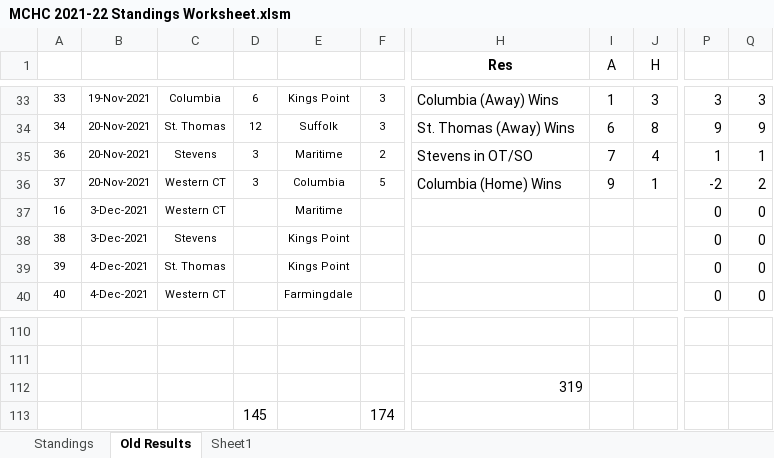
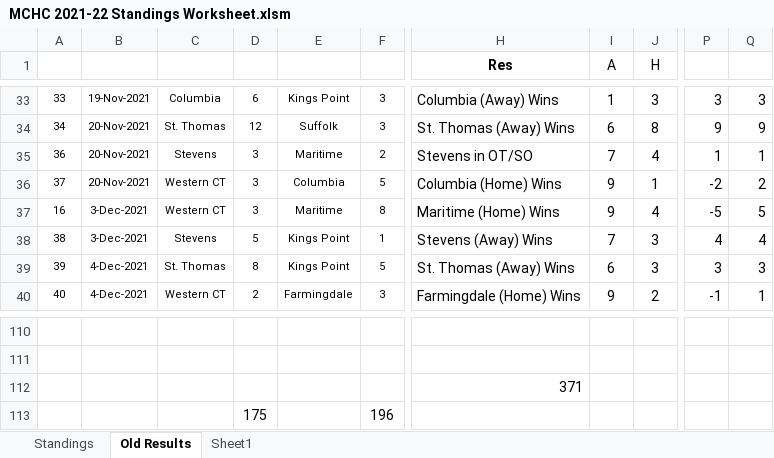
Before and after one commit to michael-m-casserly/methockey, an Excel workbook: DataFiles/MCHC 2021-22 Standings Worksheet.xlsm, sheet Old Results, drawn as a sheet; only a part is shown, gaps mark what is left out; values as stored, in another font and other column widths than the file's, no borders; removed rows and columns are numbered as before the commit, all else as after; rows hold the shown columns only; the diff covers the shown part only; the diff names each change by its address in the sheet, - before the commit and + after, or states it on an @@ line.

Commit message:
Stats, Standings, Results

```diff
--- a/DataFiles/MCHC 2021-22 Standings Worksheet.xlsm (sheet Old Results)
+++ b/DataFiles/MCHC 2021-22 Standings Worksheet.xlsm (sheet Old Results)
-D37: (empty)
+D37: 3
-F37: (empty)
+F37: 8
-H37 (Res): (empty)
+H37 (Res): Maritime (Home) Wins
-I37 (A): (empty)
+I37 (A): 9
-J37 (H): (empty)
+J37 (H): 4
-P37: 0
+P37: -5
-Q37: 0
+Q37: 5
-D38: (empty)
+D38: 5
-F38: (empty)
+F38: 1
-H38 (Res): (empty)
+H38 (Res): Stevens (Away) Wins
-I38 (A): (empty)
+I38 (A): 7
-J38:J39 (H): (empty)
+J38:J39 (H): 3
-P38: 0
+P38: 4
-Q38: 0
+Q38: 4
-D39: (empty)
+D39: 8
-F39: (empty)
+F39: 5
-H39 (Res): (empty)
+H39 (Res): St. Thomas (Away) Wins
-I39 (A): (empty)
+I39 (A): 6
-P39: 0
+P39: 3
-Q39: 0
+Q39: 3
-D40: (empty)
+D40: 2
-F40: (empty)
+F40: 3
-H40 (Res): (empty)
+H40 (Res): Farmingdale (Home) Wins
-I40 (A): (empty)
+I40 (A): 9
-J40 (H): (empty)
+J40 (H): 2
-P40: 0
+P40: -1
-Q40: 0
+Q40: 1
-H112 (Res): 319
+H112 (Res): 371
-row 113:  |  |  | 145 |  | 174
+row 113:  |  |  | 175 |  | 196
```
Also changed, not shown: 24 edited cells elsewhere in this sheet, sheet Standings, 4 other files.
